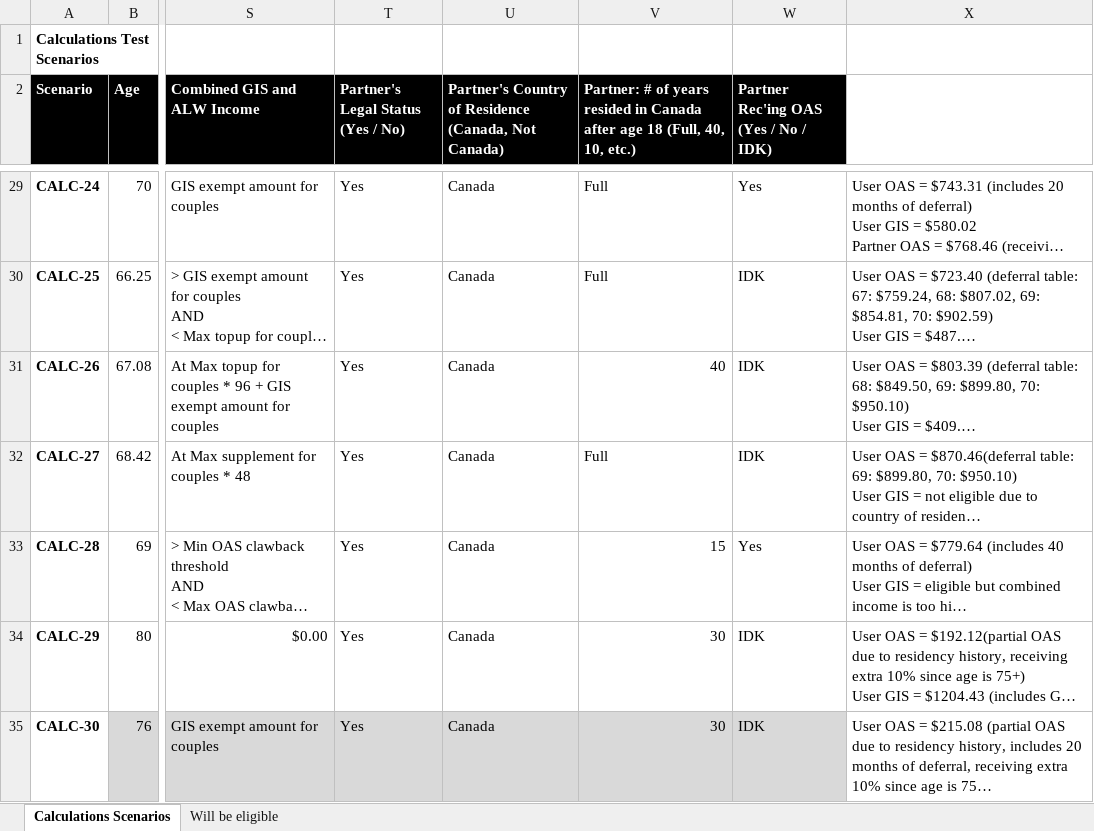
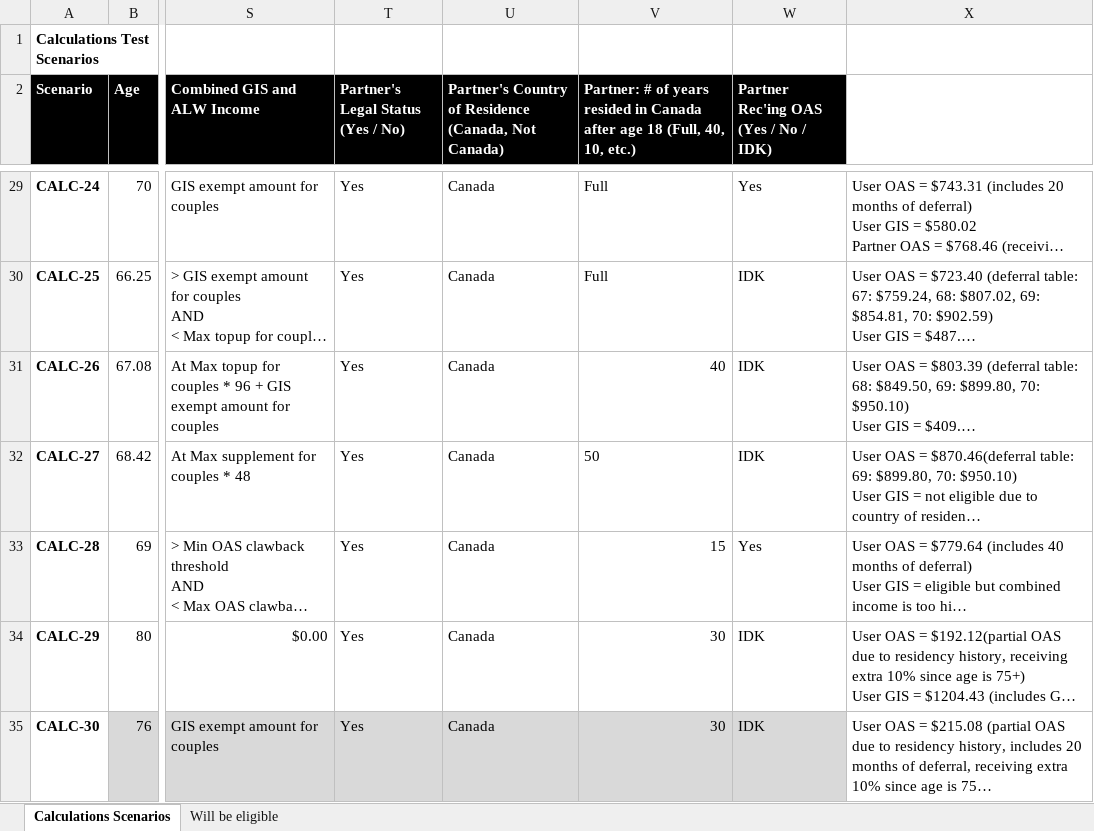
Before and after one commit to DTS-STN/eligibility-estimator, an Excel workbook: __tests__/utils/ScenariosWith2023Q3RatesAndThresholds.xlsx, sheet Calculations Scenarios, drawn as a sheet; only a part is shown, gaps mark what is left out; long unchanged cells end in …; values as stored, in another font and other column widths than the file's, no borders; table styles not drawn; the diff names each change by its address in the sheet, - before the commit and + after, or states it on an @@ line.

Commit message:
resolve conflict

```diff
--- a/__tests__/utils/ScenariosWith2023Q3RatesAndThresholds.xlsx (sheet Calculations Scenarios)
+++ b/__tests__/utils/ScenariosWith2023Q3RatesAndThresholds.xlsx (sheet Calculations Scenarios)
-V32: Full
+V32: 50
```
